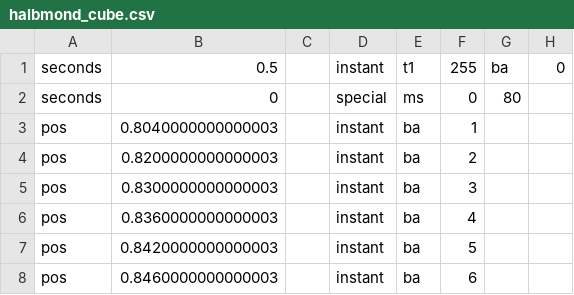
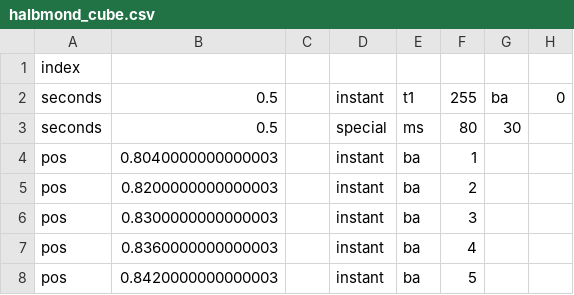
Before and after one commit to TurdOnTheRun/visualdriver, a CSV file: scripts/generators/halbmond/halbmond_cube.csv, drawn as a sheet; only a part is shown; the shorter side is filled out with more unchanged rows.

Commit message:
new halbmond

```diff
--- a/scripts/generators/halbmond/halbmond_cube.csv
+++ b/scripts/generators/halbmond/halbmond_cube.csv
@@ -1,3 +1,4 @@
+index
 seconds,0.5,,instant,t1,255,ba,0
-seconds,0,,special,ms,0,80
+seconds,0.5,,special,ms,80,30
 pos,0.8040000000000003,,instant,ba,1
```
Also changed, not shown: 2 other files.
